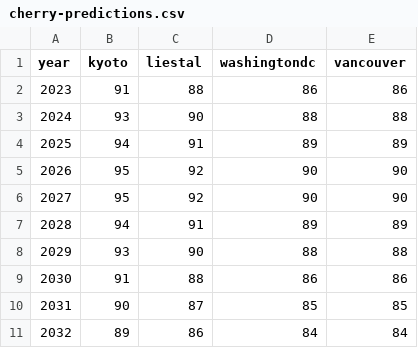
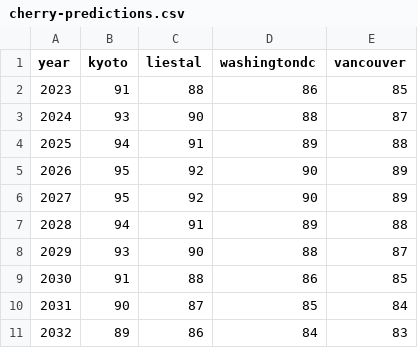
Before and after one commit to Hoyongj/peak-bloom-prediction, a CSV file: cherry-predictions.csv, drawn as a sheet.

```diff
--- a/cherry-predictions.csv
+++ b/cherry-predictions.csv
@@ -1,11 +1,11 @@
 year,kyoto,liestal,washingtondc,vancouver
-2023,91,88,86,86
-2024,93,90,88,88
-2025,94,91,89,89
-2026,95,92,90,90
-2027,95,92,90,90
-2028,94,91,89,89
-2029,93,90,88,88
-2030,91,88,86,86
-2031,90,87,85,85
-2032,89,86,84,84
+2023,91,88,86,85
+2024,93,90,88,87
+2025,94,91,89,88
+2026,95,92,90,89
+2027,95,92,90,89
+2028,94,91,89,88
+2029,93,90,88,87
+2030,91,88,86,85
+2031,90,87,85,84
+2032,89,86,84,83
```
Also changed, not shown: 1 other file.
